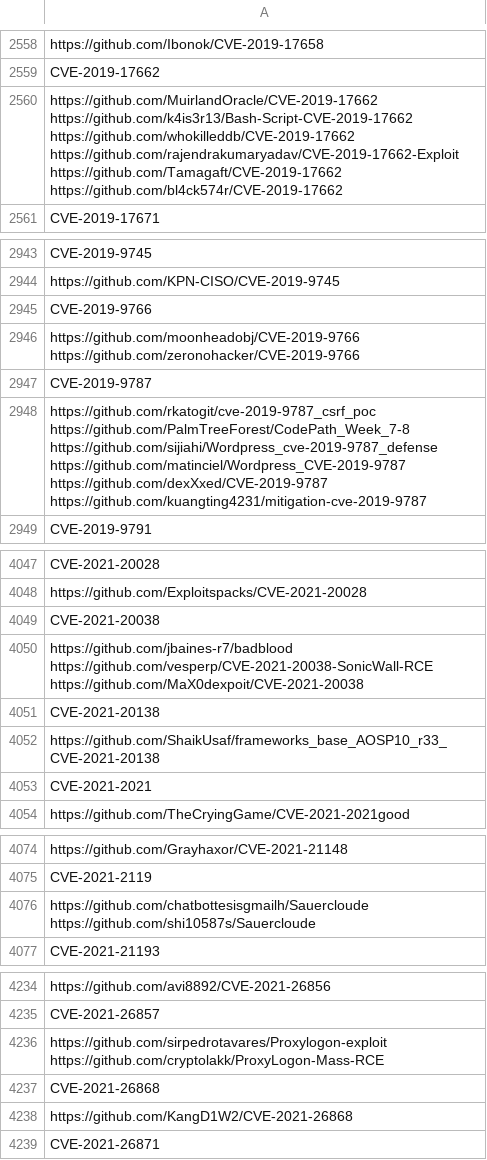
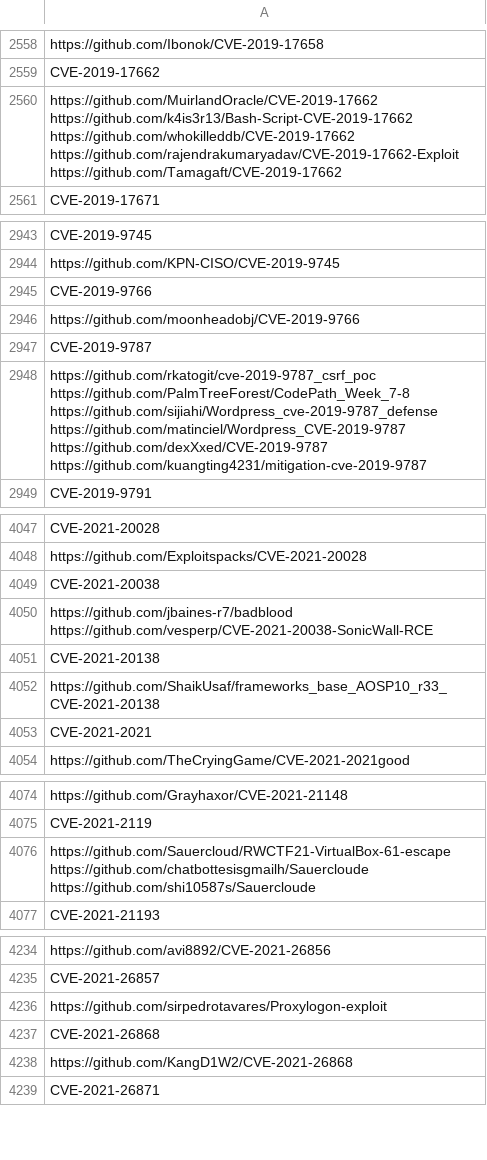
Before and after one commit to tg12/PoC_CVEs, a CSV file: cve_links.csv, drawn as a sheet; only a part is shown, gaps mark what is left out; the diff covers the shown part only.

```diff
--- a/cve_links.csv
+++ b/cve_links.csv
@@ -4220,8 +4220,7 @@ https://github.com/Ibonok/CVE-2019-17658
 CVE-2019-17662
-"https://github.com/MuirlandOracle/CVE-2019-17662
-https://github.com/k4is3r13/Bash-Script-CVE-2019-17662
-https://github.com/whokilleddb/CVE-2019-17662
-https://github.com/rajendrakumaryadav/CVE-2019-17662-Exploit
-https://github.com/Tamagaft/CVE-2019-17662
-https://github.com/bl4ck574r/CVE-2019-17662"
+"https://github.com/MuirlandOracle/CVE-2019-17662
+https://github.com/k4is3r13/Bash-Script-CVE-2019-17662
+https://github.com/whokilleddb/CVE-2019-17662
+https://github.com/rajendrakumaryadav/CVE-2019-17662-Exploit
+https://github.com/Tamagaft/CVE-2019-17662"
 CVE-2019-17671
@@ -4873,4 +4872,3 @@ https://github.com/KPN-CISO/CVE-2019-9745
 CVE-2019-9766
-"https://github.com/moonheadobj/CVE-2019-9766
-https://github.com/zeronohacker/CVE-2019-9766"
+https://github.com/moonheadobj/CVE-2019-9766
 CVE-2019-9787
@@ -6694,5 +6692,4 @@ https://github.com/Exploitspacks/CVE-2021-20028
 CVE-2021-20038
-"https://github.com/jbaines-r7/badblood
-https://github.com/vesperp/CVE-2021-20038-SonicWall-RCE
-https://github.com/MaX0dexpoit/CVE-2021-20038"
+"https://github.com/jbaines-r7/badblood
+https://github.com/vesperp/CVE-2021-20038-SonicWall-RCE"
 CVE-2021-20138
@@ -6727,4 +6724,5 @@ https://github.com/Grayhaxor/CVE-2021-21148
 CVE-2021-2119
-"https://github.com/chatbottesisgmailh/Sauercloude
-https://github.com/shi10587s/Sauercloude"
+"https://github.com/Sauercloud/RWCTF21-VirtualBox-61-escape
+https://github.com/chatbottesisgmailh/Sauercloude
+https://github.com/shi10587s/Sauercloude"
 CVE-2021-21193
@@ -7051,4 +7049,3 @@ https://github.com/avi8892/CVE-2021-26856
 CVE-2021-26857
-"https://github.com/sirpedrotavares/Proxylogon-exploit
-https://github.com/cryptolakk/ProxyLogon-Mass-RCE"
+https://github.com/sirpedrotavares/Proxylogon-exploit
 CVE-2021-26868
```
Also changed, not shown: 6 added rows, 10 removed rows and 23 edited cells elsewhere in this file, 1 other file.
